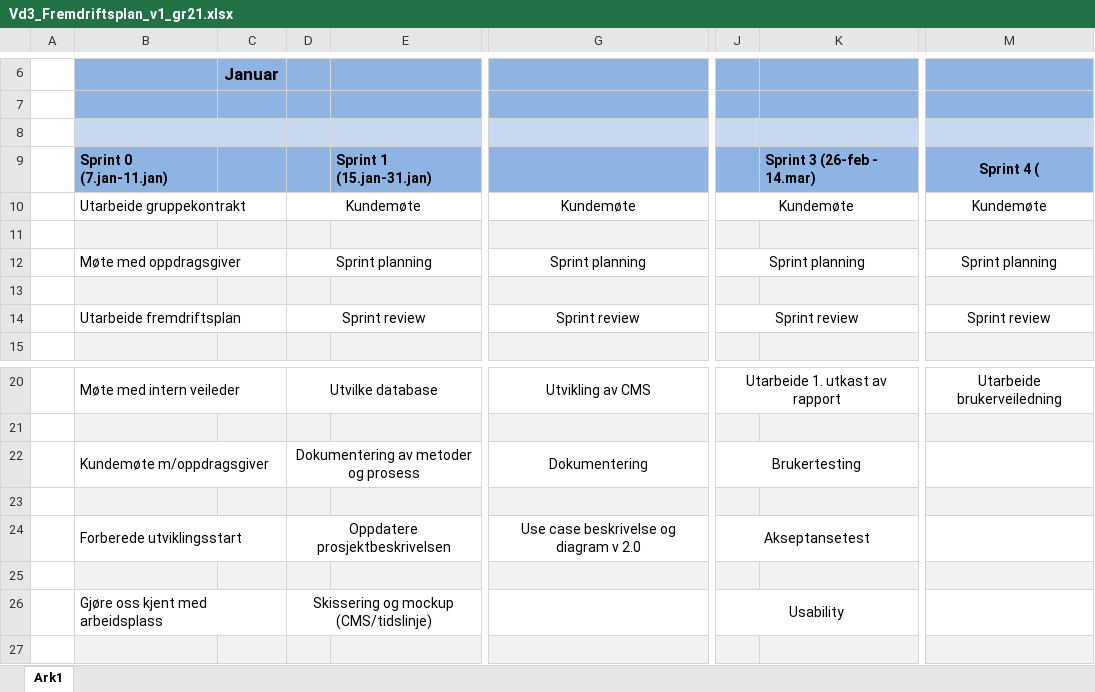
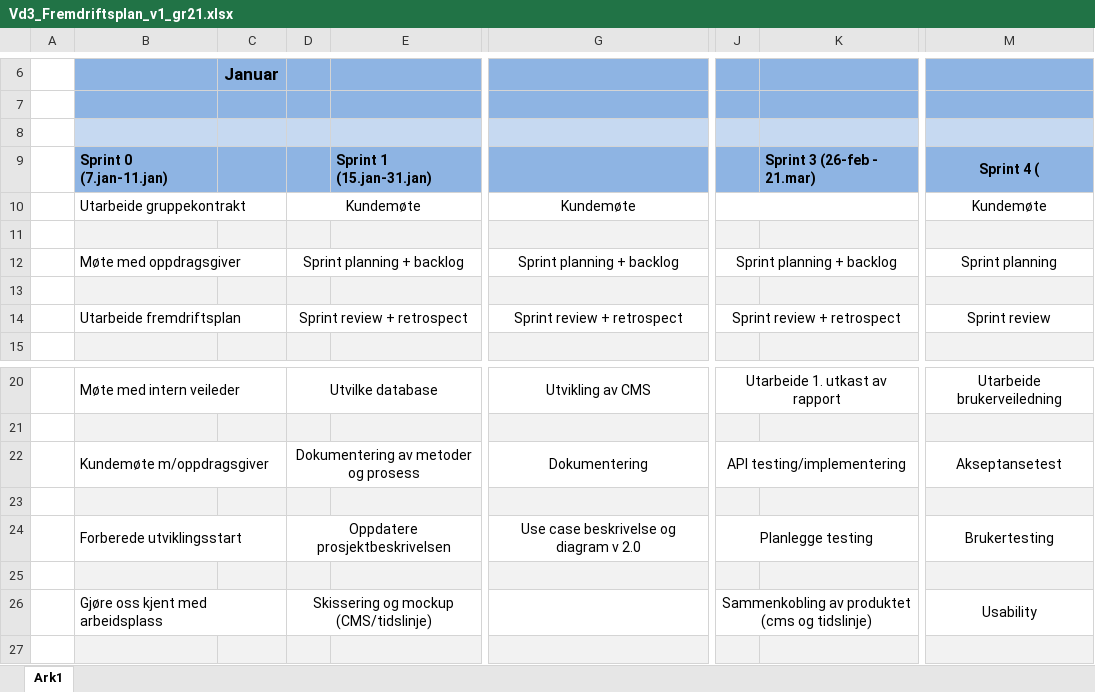
Before and after one commit to HovedprosjektAftenposten/docs, an Excel workbook: AP_Sprint1/Vd3_Fremdriftsplan_v1_gr21.xlsx, sheet Ark1, drawn as a sheet; only a part is shown, gaps mark what is left out; values as stored, in another font and other column widths than the file's, no borders; the diff names each change by its address in the sheet, - before the commit and + after, or states it on an @@ line.

```diff
--- a/AP_Sprint1/Vd3_Fremdriftsplan_v1_gr21.xlsx (sheet Ark1)
+++ b/AP_Sprint1/Vd3_Fremdriftsplan_v1_gr21.xlsx (sheet Ark1)
-K9: Sprint 3 (26-feb - 14.mar)
+K9: Sprint 3 (26-feb - 21.mar)
-J10: Kundemøte
+J10: (empty)
-D12: Sprint planning
+D12: Sprint planning + backlog
-G12: Sprint planning
+G12: Sprint planning + backlog
-J12: Sprint planning
+J12: Sprint planning + backlog
-D14: Sprint review
+D14: Sprint review + retrospect
-G14: Sprint review
+G14: Sprint review + retrospect
-J14: Sprint review
+J14: Sprint review + retrospect
-J22: Brukertesting
+J22: API testing/implementering
-M22: (empty)
+M22: Akseptansetest
-J24: Akseptansetest
+J24: Planlegge testing
-M24: (empty)
+M24: Brukertesting
-J26: Usability
+J26: Sammenkobling av produktet (cms og tidslinje)
-M26: (empty)
+M26: Usability
```
Also changed, not shown: 1 other file.
